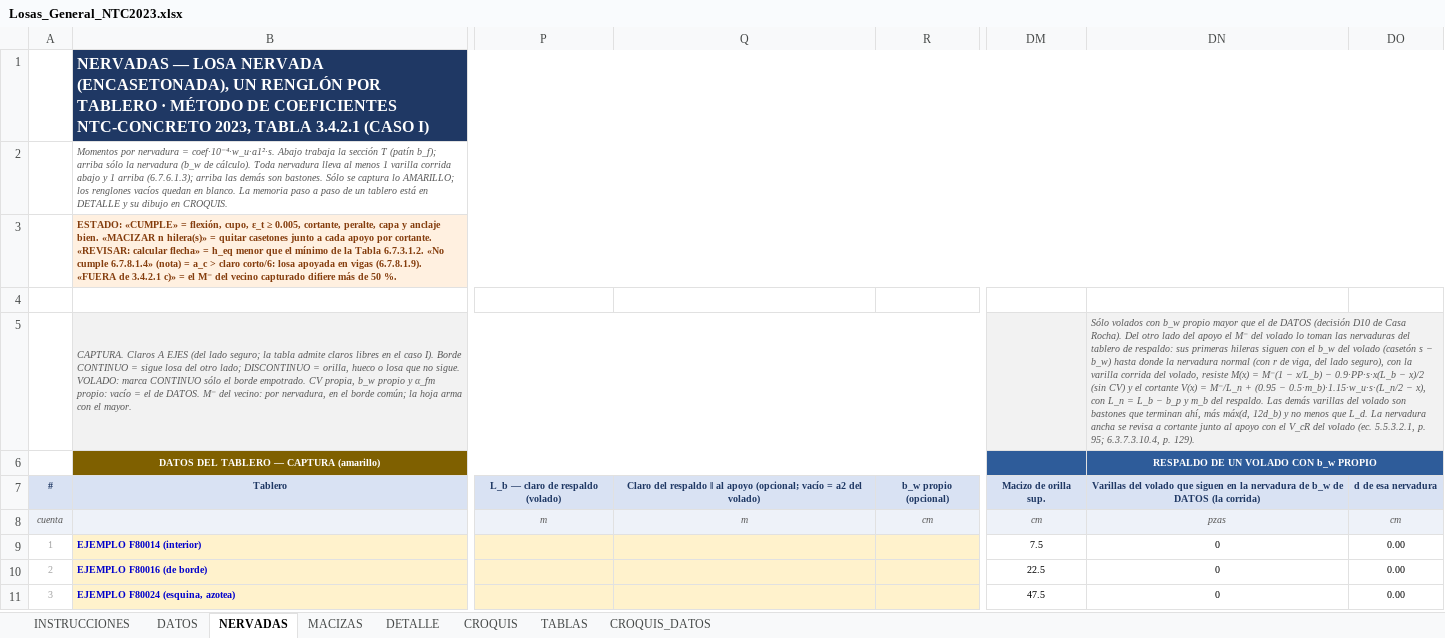
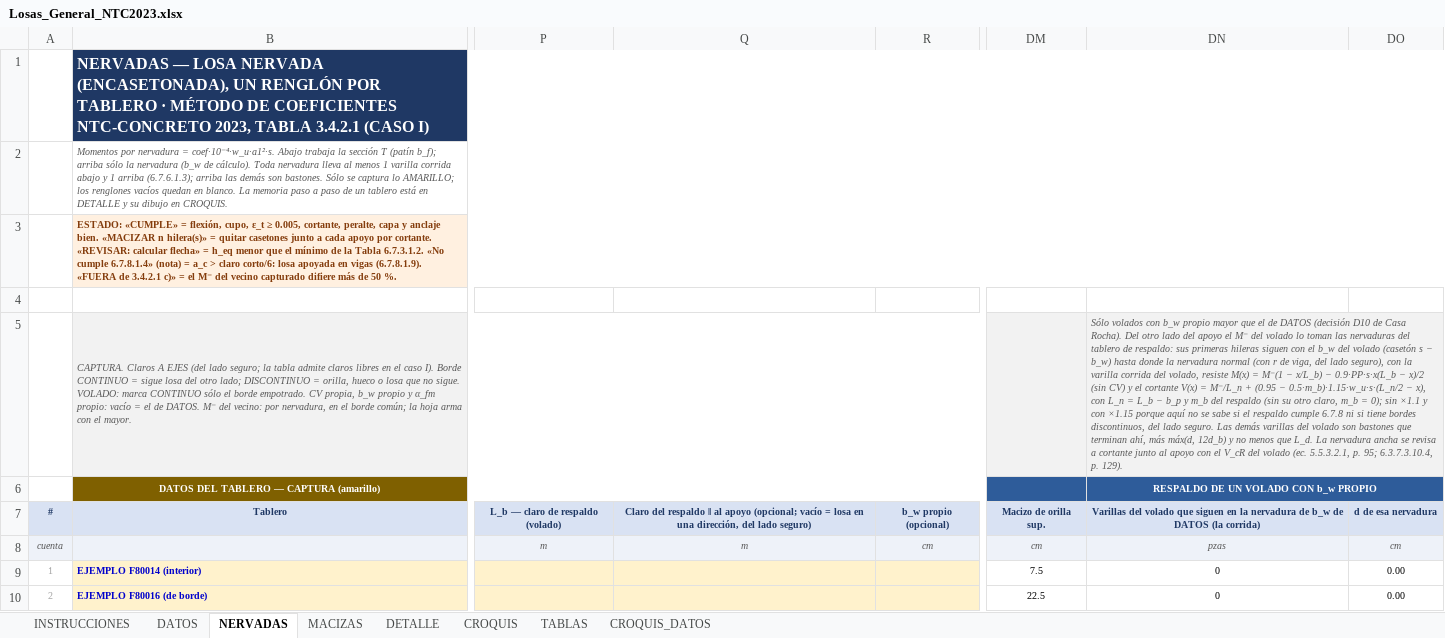
Before and after one commit to 1612567helumich/CASA-ROCHA, an Excel workbook: hojas_generales/Losas_General_NTC2023.xlsx, sheet NERVADAS, drawn as a sheet; only a part is shown, gaps mark what is left out; the shorter side is filled out with more unchanged rows; values as stored, in another font and other column widths than the file's, no borders; conditional formats not drawn; the diff covers the shown part only; the diff names each change by its address in the sheet, - before the commit and + after, or states it on an @@ line.

```diff
--- a/hojas_generales/Losas_General_NTC2023.xlsx (sheet NERVADAS)
+++ b/hojas_generales/Losas_General_NTC2023.xlsx (sheet NERVADAS)
-DN5: …m_b del respaldo. Las demás…
+DN5: …m_b del respaldo (sin su otro claro, m_b = 0); sin ×1.1 y con ×1.15 porque aquí no se sabe si el respaldo cumple 6.7.8 ni si tiene bordes discontinuos, del lado seguro. Las demás…
-Q7: …vacío = a2 del volado)
+Q7: …vacío = losa en una dirección, del lado seguro)
```
Also changed, not shown: 2 edited cells elsewhere in this sheet, sheet DETALLE, formulas that keep their value, 2 other files.
